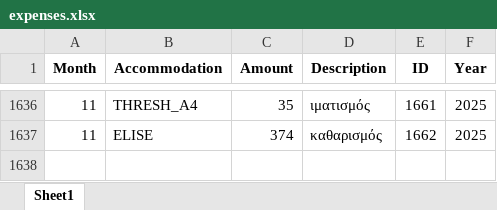
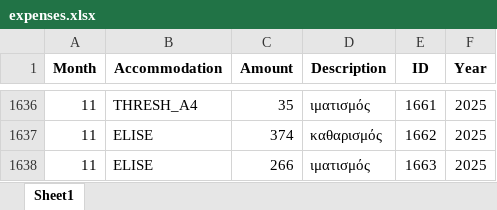
Before and after one commit to tasoszaf/AIRSTAY, an Excel workbook: expenses.xlsx, sheet Sheet1, drawn as a sheet; only a part is shown, gaps mark what is left out; values as stored, in another font and other column widths than the file's, no borders; the diff names each change by its address in the sheet, - before the commit and + after, or states it on an @@ line.

Commit message:
Update expenses.xlsx from Streamlit (2025-12-04)

```diff
--- a/expenses.xlsx (sheet Sheet1)
+++ b/expenses.xlsx (sheet Sheet1)
+row 1638: 11 | ELISE | 266 | ιματισμός | 1663 | 2025
```
